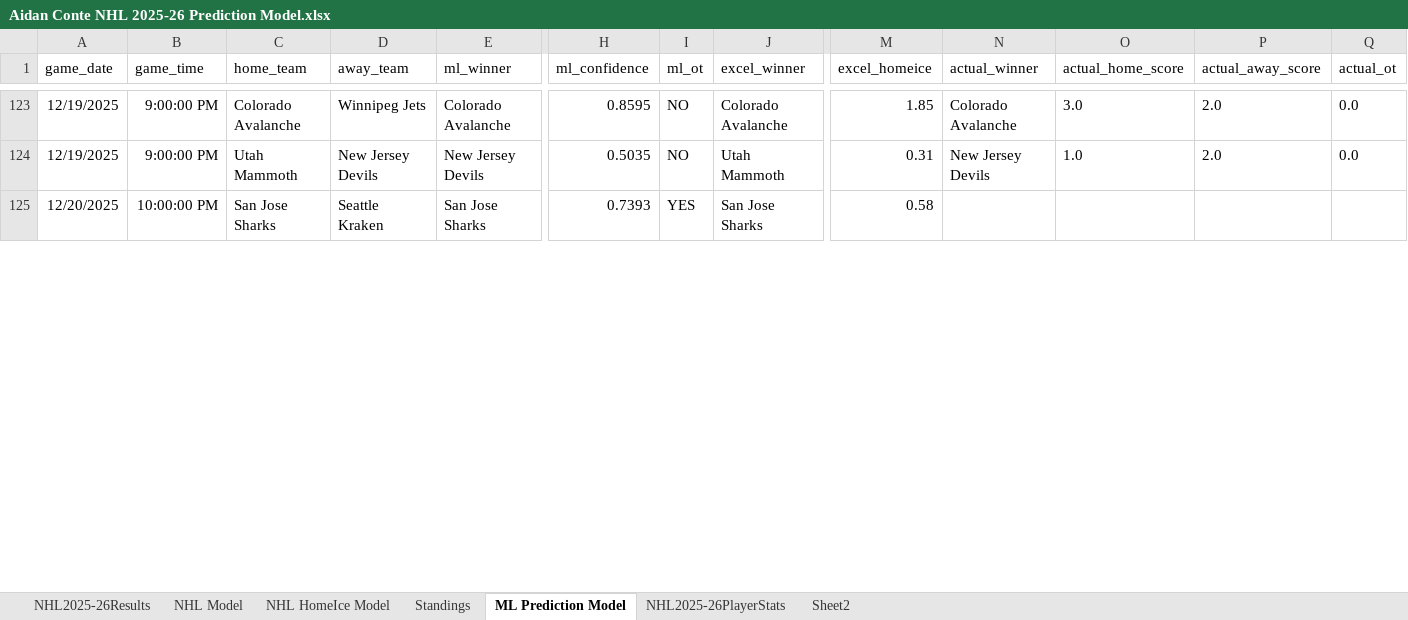
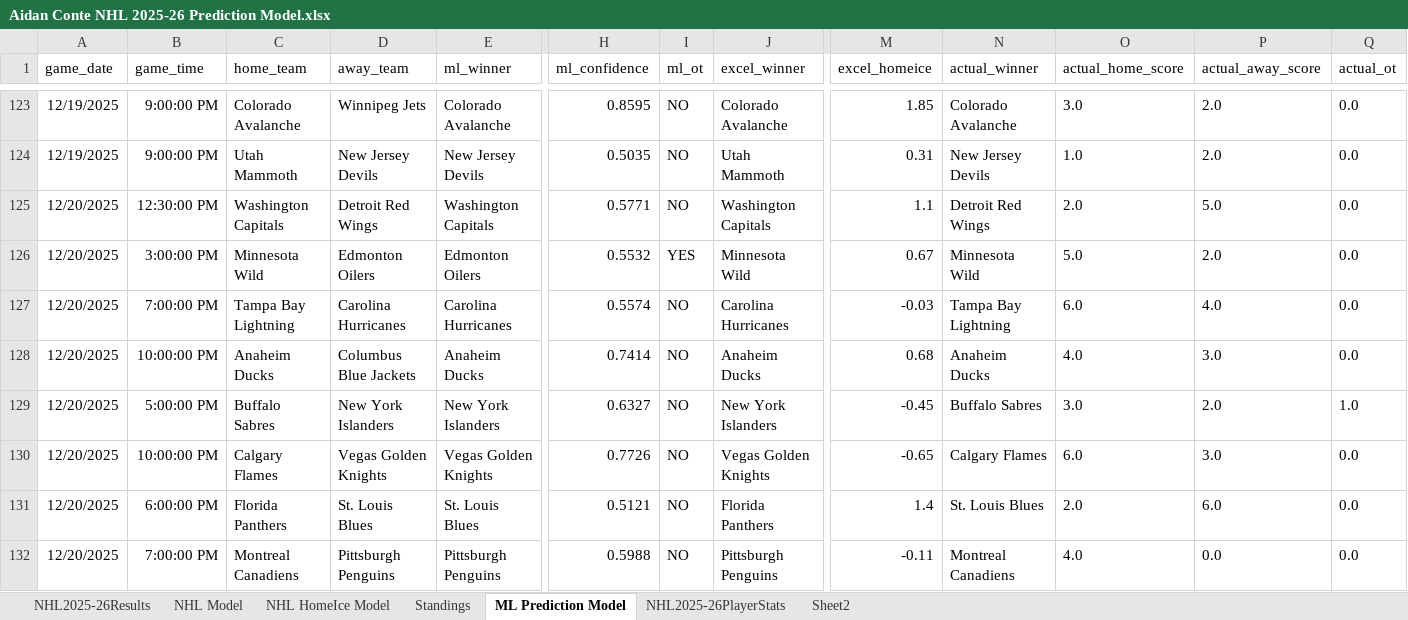
Before and after one commit to AidzNasty/NHL-Prediction-Model, an Excel workbook: Aidan Conte NHL 2025-26 Prediction Model.xlsx, sheet ML Prediction Model, drawn as a sheet; only a part is shown, gaps mark what is left out; values as stored, in another font and other column widths than the file's, no borders; table styles not drawn; rows hold the shown columns only; the diff covers the shown part only; the diff names each change by its address in the sheet, - before the commit and + after, or states it on an @@ line.

```diff
--- a/Aidan Conte NHL 2025-26 Prediction Model.xlsx (sheet ML Prediction Model)
+++ b/Aidan Conte NHL 2025-26 Prediction Model.xlsx (sheet ML Prediction Model)
-B125 (game_time): 10:00:00 PM
+B125 (game_time): 12:30:00 PM
-C125 (home_team): San Jose Sharks
+C125 (home_team): Washington Capitals
-D125 (away_team): Seattle Kraken
+D125 (away_team): Detroit Red Wings
-E125 (ml_winner): San Jose Sharks
+E125 (ml_winner): Washington Capitals
-H125 (ml_confidence): 0.7393
+H125 (ml_confidence): 0.5771
-I125 (ml_ot): YES
+I125 (ml_ot): NO
-J125 (excel_winner): San Jose Sharks
+J125 (excel_winner): Washington Capitals
-M125 (excel_homeice): 0.58
+M125 (excel_homeice): 1.1
-N125 (actual_winner): (empty)
+N125 (actual_winner): Detroit Red Wings
-O125 (actual_home_score): (empty)
+O125 (actual_home_score): 2.0
-P125 (actual_away_score): (empty)
+P125 (actual_away_score): 5.0
-Q125 (actual_ot): (empty)
+Q125 (actual_ot): 0.0
+row 126: 12/20/2025 | 3:00:00 PM | Minnesota Wild | Edmonton Oilers | Edmonton Oilers | 0.5532 | YES | Minnesota Wild | 0.67 | Minnesota Wild | 5.0 | 2.0 | 0.0
+row 127: 12/20/2025 | 7:00:00 PM | Tampa Bay Lightning | Carolina Hurricanes | Carolina Hurricanes | 0.5574 | NO | Carolina Hurricanes | -0.03 | Tampa Bay Lightning | 6.0 | 4.0 | 0.0
+row 128: 12/20/2025 | 10:00:00 PM | Anaheim Ducks | Columbus Blue Jackets | Anaheim Ducks | 0.7414 | NO | Anaheim Ducks | 0.68 | Anaheim Ducks | 4.0 | 3.0 | 0.0
+row 129: 12/20/2025 | 5:00:00 PM | Buffalo Sabres | New York Islanders | New York Islanders | 0.6327 | NO | New York Islanders | -0.45 | Buffalo Sabres | 3.0 | 2.0 | 1.0
+row 130: 12/20/2025 | 10:00:00 PM | Calgary Flames | Vegas Golden Knights | Vegas Golden Knights | 0.7726 | NO | Vegas Golden Knights | -0.65 | Calgary Flames | 6.0 | 3.0 | 0.0
+row 131: 12/20/2025 | 6:00:00 PM | Florida Panthers | St. Louis Blues | St. Louis Blues | 0.5121 | NO | Florida Panthers | 1.4 | St. Louis Blues | 2.0 | 6.0 | 0.0
+row 132: 12/20/2025 | 7:00:00 PM | Montreal Canadiens | Pittsburgh Penguins | Pittsburgh Penguins | 0.5988 | NO | Pittsburgh Penguins | -0.11 | Montreal Canadiens | 4.0 | 0.0 | 0.0
```
Also changed, not shown: 8 added rows, 6 removed rows, 65 moved rows and 60 edited cells elsewhere in this sheet, sheet NHL2025-26PlayerStats, sheet NHL HomeIce Model, sheet NHL Model, sheet Standings, sheet NHL2025-26Results.
